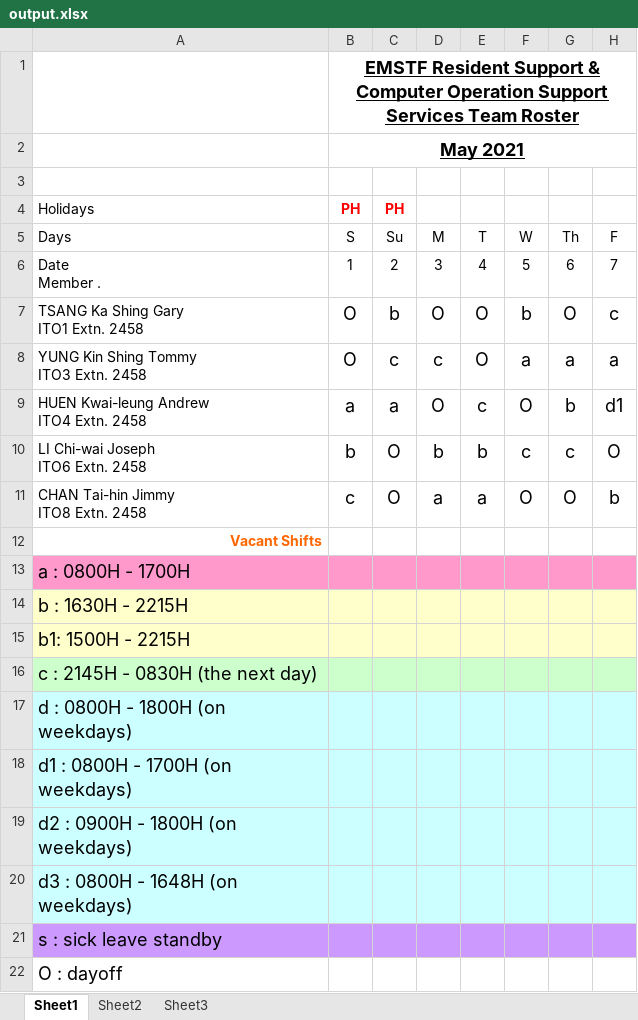
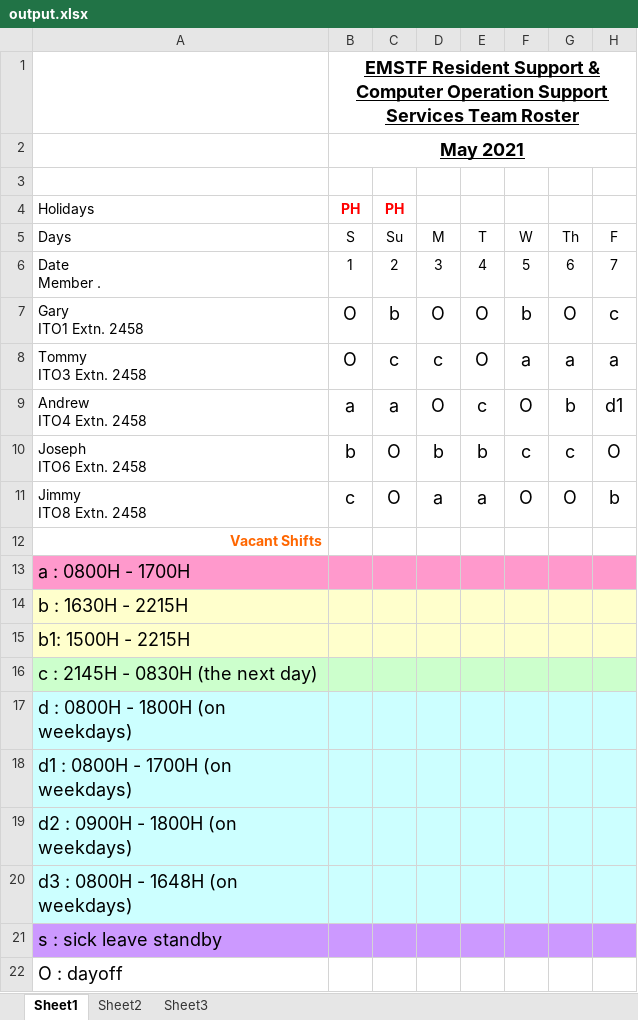
Before and after one commit to KNVB/rosterWeb, an Excel workbook: output.xlsx, sheet Sheet1, drawn as a sheet; only a part is shown; values as stored, in another font and other column widths than the file's, no borders; conditional formats not drawn; ↵ is a line break in a cell; the diff names each change by its address in the sheet, - before the commit and + after, or states it on an @@ line.

```diff
--- a/output.xlsx (sheet Sheet1)
+++ b/output.xlsx (sheet Sheet1)
-A7: TSANG Ka Shing Gary ↵ ITO1 Extn. 2458
+A7: Gary ↵ ITO1 Extn. 2458
-A8: YUNG Kin Shing Tommy ↵ ITO3 Extn. 2458
+A8: Tommy ↵ ITO3 Extn. 2458
-A9: HUEN Kwai-leung Andrew ↵ ITO4 Extn. 2458
+A9: Andrew ↵ ITO4 Extn. 2458
-A10: LI Chi-wai Joseph ↵ ITO6 Extn. 2458
+A10: Joseph ↵ ITO6 Extn. 2458
-A11: CHAN Tai-hin Jimmy ↵ ITO8 Extn. 2458
+A11: Jimmy ↵ ITO8 Extn. 2458
```
Also changed, not shown: 12 other files.
